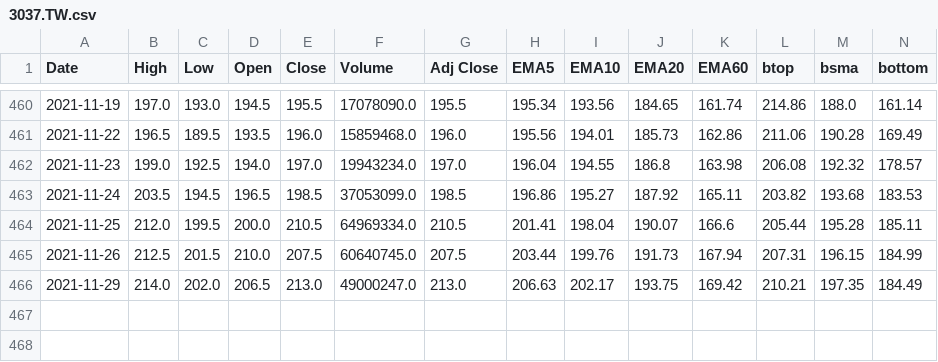
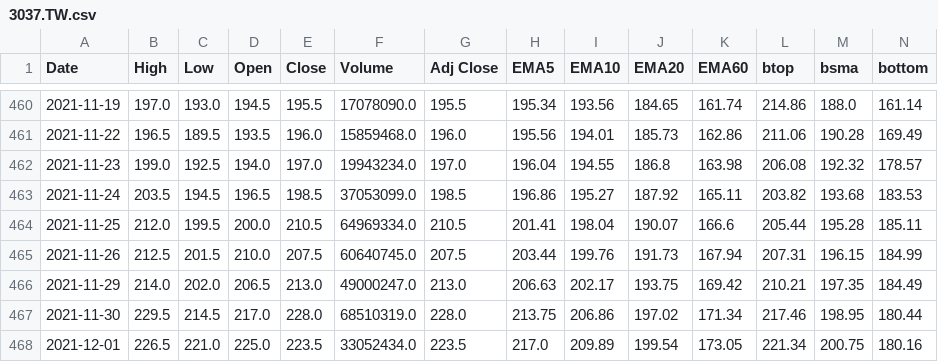
Before and after one commit to spyspy/chartjs-stock, a CSV file: 3037.TW.csv, drawn as a sheet; only a part is shown, gaps mark what is left out; rows hold the shown columns only; the diff names each change by its address in the sheet, - before the commit and + after, or states it on an @@ line.

```diff
--- a/3037.TW.csv
+++ b/3037.TW.csv
+row 467: 2021-11-30 | 229.5 | 214.5 | 217.0 | 228.0 | 68510319.0 | 228.0 | 213.75 | 206.86 | 197.02 | 171.34 | 217.46 | 198.95 | 180.44
+row 468: 2021-12-01 | 226.5 | 221.0 | 225.0 | 223.5 | 33052434.0 | 223.5 | 217.0 | 209.89 | 199.54 | 173.05 | 221.34 | 200.75 | 180.16
```
Also changed, not shown: 2002.TW.csv, 2330.TW.csv, 5 other files.
